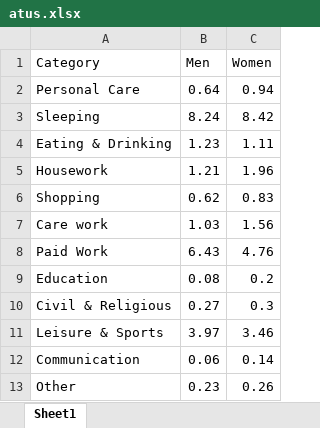
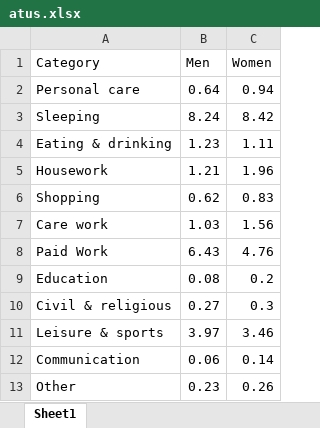
Before and after one commit to simondhalliday/bfh-textbook, an Excel workbook: constrained_optimization/atus.xlsx, sheet Sheet1, drawn as a sheet; values as stored, in another font and other column widths than the file's, no borders; the diff names each change by its address in the sheet, - before the commit and + after, or states it on an @@ line.

```diff
--- a/constrained_optimization/atus.xlsx (sheet Sheet1)
+++ b/constrained_optimization/atus.xlsx (sheet Sheet1)
-A2 (Category): Personal Care
+A2 (Category): Personal care
-A4 (Category): Eating & Drinking
+A4 (Category): Eating & drinking
-A10 (Category): Civil & Religious
+A10 (Category): Civil & religious
-A11 (Category): Leisure & Sports
+A11 (Category): Leisure & sports
```
Also changed, not shown: 2 other files.
